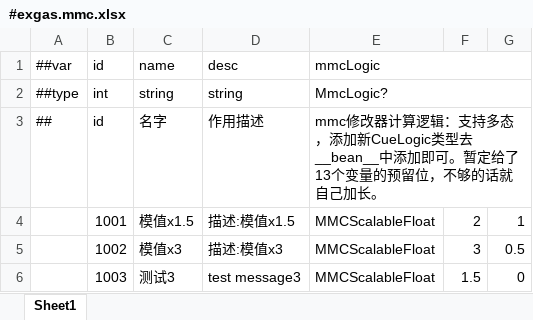
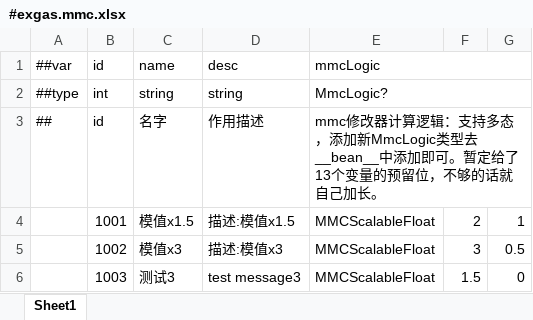
Before and after one commit to No78Vino/gameplay-ability-system-for-unity, an Excel workbook: ProjectConfigTable/exgas_config/Datas/#exgas.mmc.xlsx, sheet Sheet1, drawn as a sheet; values as stored, in another font and other column widths than the file's, no borders; the diff names each change by its address in the sheet, - before the commit and + after, or states it on an @@ line.

```diff
--- a/ProjectConfigTable/exgas_config/Datas/#exgas.mmc.xlsx (sheet Sheet1)
+++ b/ProjectConfigTable/exgas_config/Datas/#exgas.mmc.xlsx (sheet Sheet1)
-E3: …，添加新CueLogic类型去__bean__…
+E3: …，添加新MmcLogic类型去__bean__…
```
Also changed, not shown: ProjectConfigTable/exgas_config/Datas/#exgas.gameplayEffect.xlsx, ProjectConfigTable/exgas_config/Datas/__beans__.xlsx, 11 other files.
